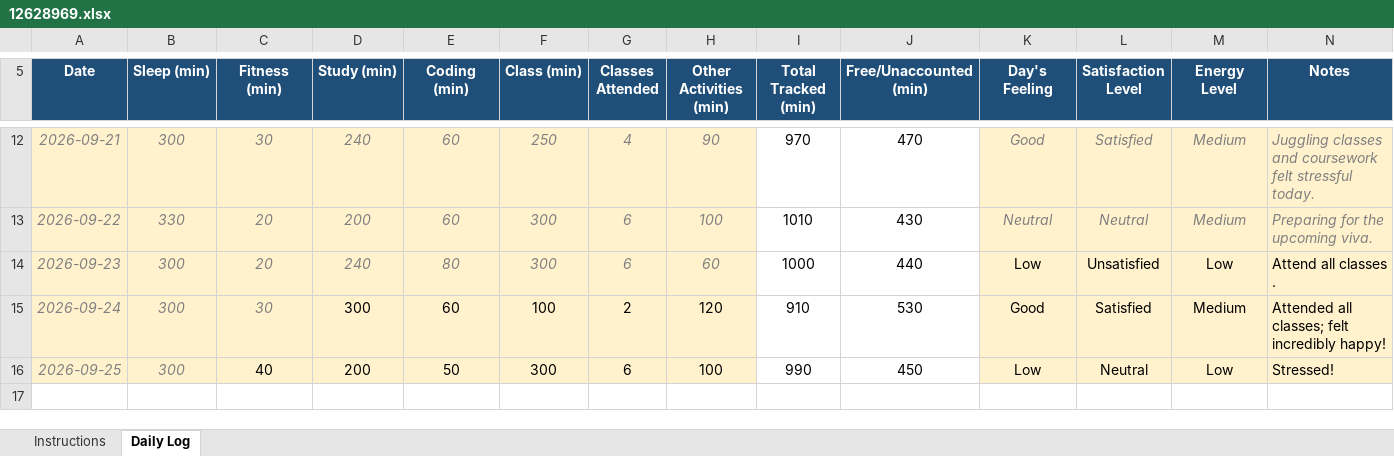
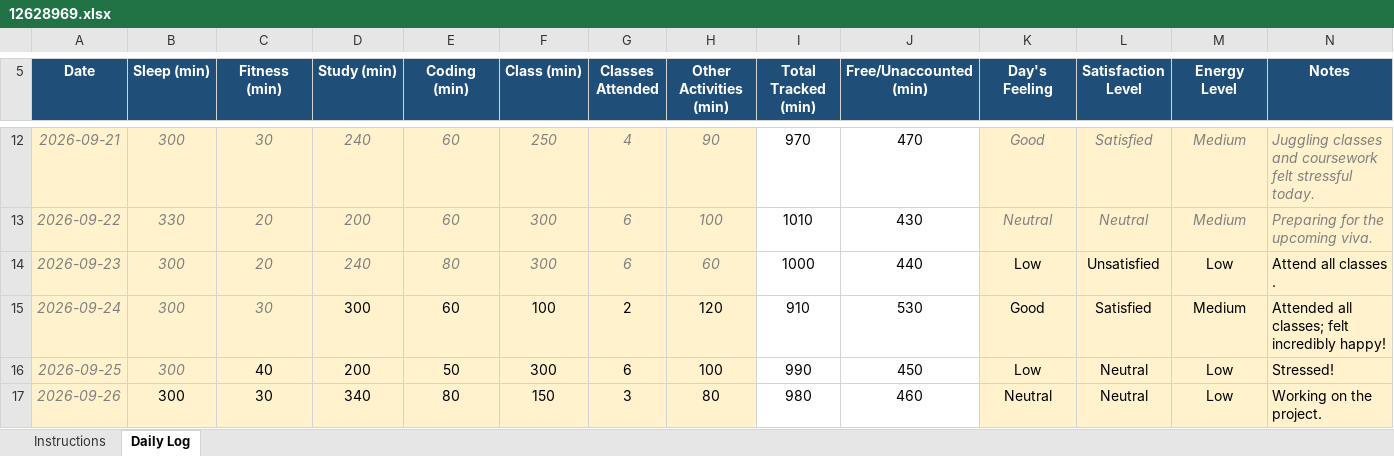
Before and after one commit to Kashish-056/CAP776, an Excel workbook: 12628969.xlsx, sheet Daily Log, drawn as a sheet; only a part is shown, gaps mark what is left out; values as stored, in another font and other column widths than the file's, no borders; conditional formats not drawn; the diff names each change by its address in the sheet, - before the commit and + after, or states it on an @@ line.

Commit message:
fifth commit

```diff
--- a/12628969.xlsx (sheet Daily Log)
+++ b/12628969.xlsx (sheet Daily Log)
+row 17: 2026-09-26 | 300 | 30 | 340 | 80 | 150 | 3 | 80 | 980 | 460 | Neutral | Neutral | Low | Working on the project.
```
